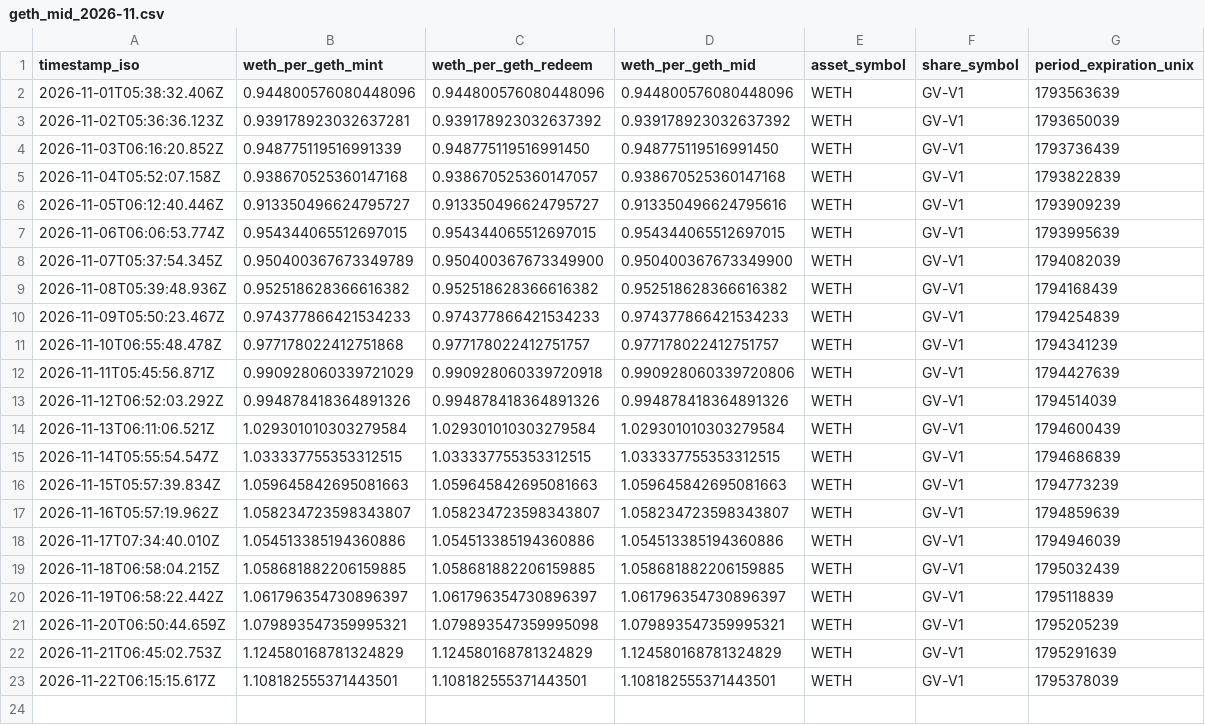
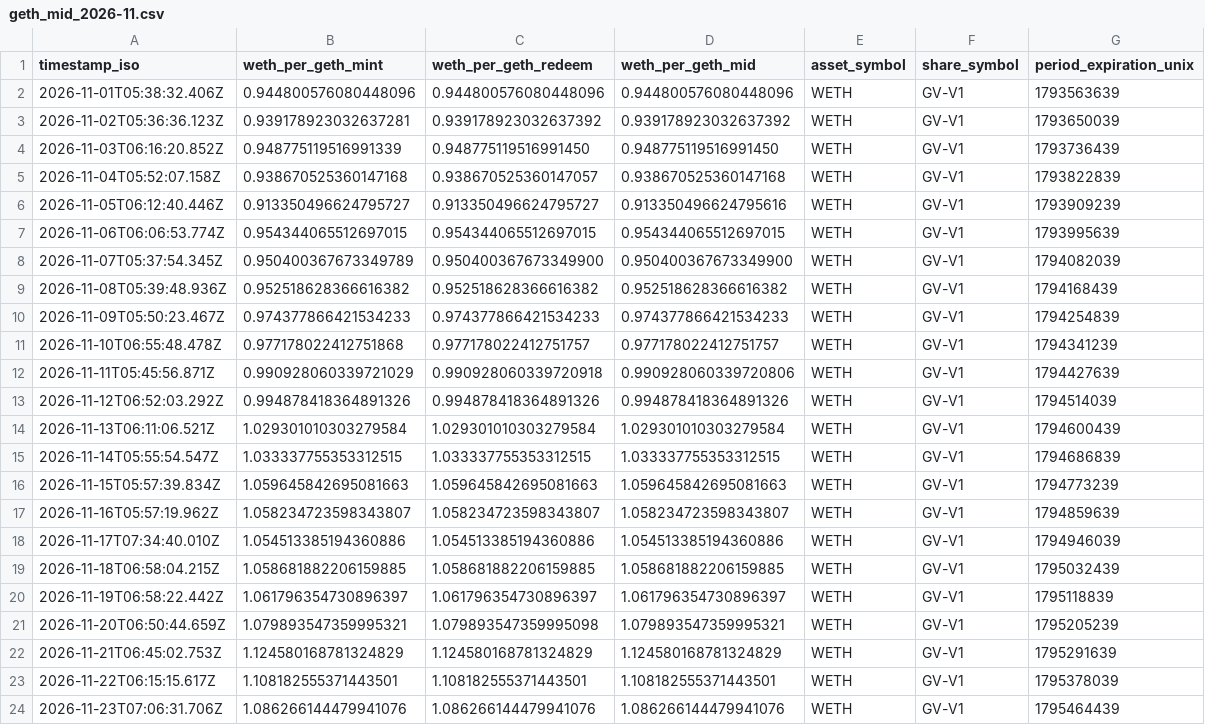
Before and after one commit to daidairow2/geth-price-logger, a CSV file: data/geth_mid_2026-11.csv, drawn as a sheet.

```diff
--- a/data/geth_mid_2026-11.csv
+++ b/data/geth_mid_2026-11.csv
@@ -23 +23,2 @@ timestamp_iso,weth_per_geth_mint,weth_per_geth_redeem,weth_per_geth_mid,asset_sy
 2026-11-22T06:15:15.617Z,1.108182555371443501,1.108182555371443501,1.108182555371443501,WETH,GV-V1,1795378039
+2026-11-23T07:06:31.706Z,1.086266144479941076,1.086266144479941076,1.086266144479941076,WETH,GV-V1,1795464439
```
